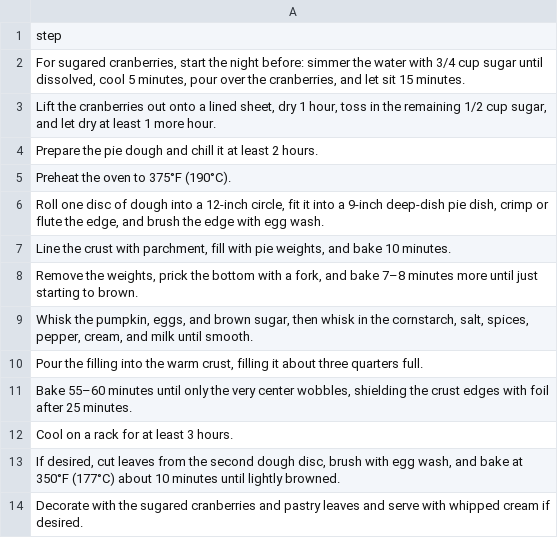
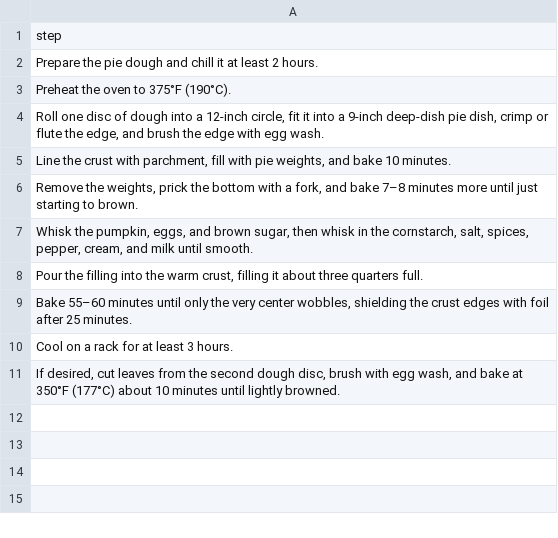
Before and after one commit to nickagel/recipe-book, a CSV file: recipes/pumpkin-pie/instructions.csv, drawn as a sheet; the diff names each change by its address in the sheet, - before the commit and + after, or states it on an @@ line.

Commit message:
Update some recipes (#34)

```diff
--- a/recipes/pumpkin-pie/instructions.csv
+++ b/recipes/pumpkin-pie/instructions.csv
-row 2: For sugared cranberries, start the night before: simmer the water with 3/4 cup sugar until dissolved, cool 5 minutes, pour over the cranberries, and let sit 15 minutes.
-row 3: Lift the cranberries out onto a lined sheet, dry 1 hour, toss in the remaining 1/2 cup sugar, and let dry at least 1 more hour.
-row 14: Decorate with the sugared cranberries and pastry leaves and serve with whipped cream if desired.
```
Also changed, not shown: recipes/peruvian-chicken-fried-rice/instructions.csv, recipes/peruvian-chicken-fried-rice/measurements.csv, 6 other files.
